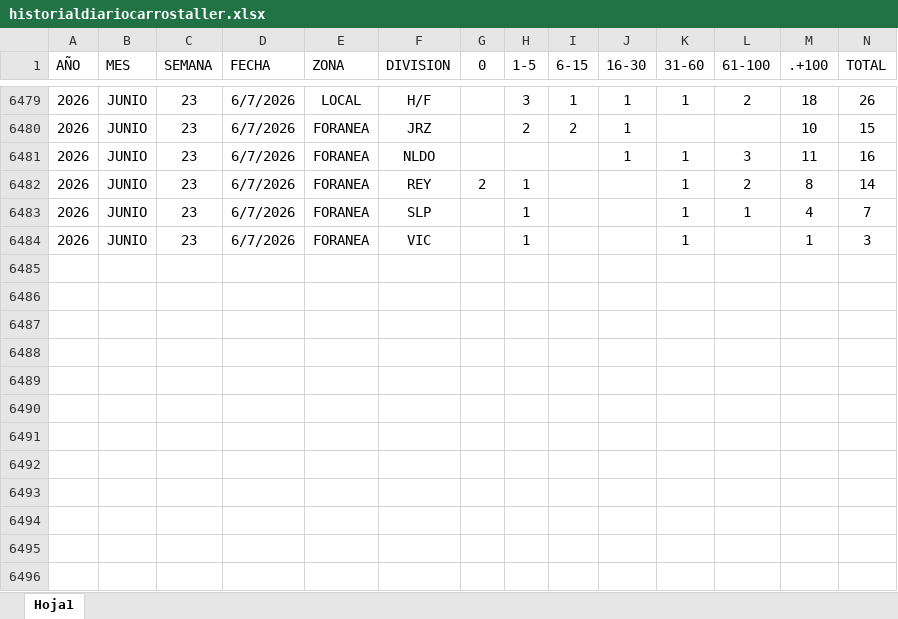
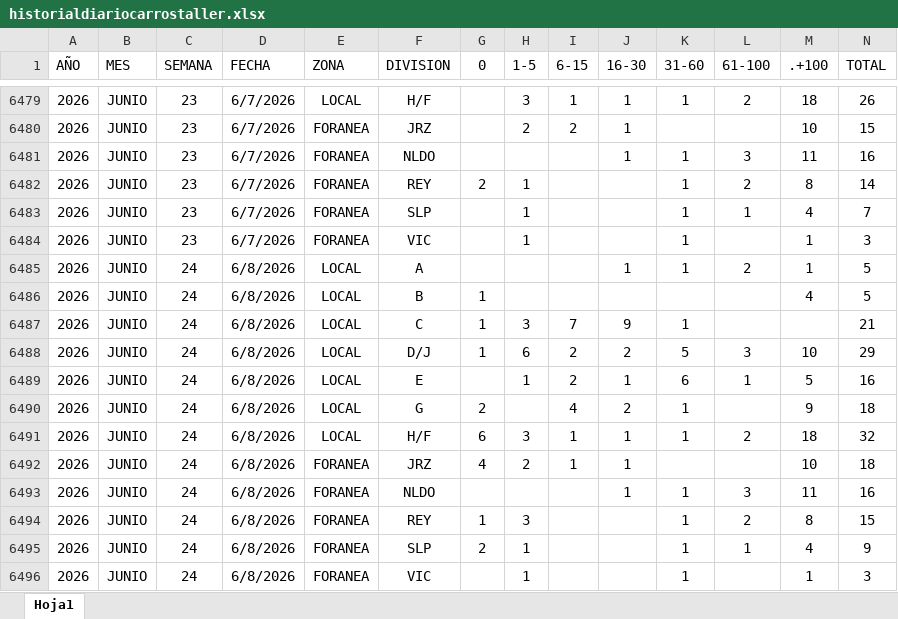
Before and after one commit to EDSALAS15/CARROSTALLERDIARIOYPROMEDIO, an Excel workbook: historialdiariocarrostaller.xlsx, sheet Hoja1, drawn as a sheet; only a part is shown, gaps mark what is left out; values as stored, in another font and other column widths than the file's, no borders; table styles not drawn; rows hold the shown columns only; the diff names each change by its address in the sheet, - before the commit and + after, or states it on an @@ line.

Commit message:
Add files via upload

```diff
--- a/historialdiariocarrostaller.xlsx (sheet Hoja1)
+++ b/historialdiariocarrostaller.xlsx (sheet Hoja1)
+row 6485: 2026 | JUNIO | 24 | 6/8/2026 | LOCAL | A |  |  |  | 1 | 1 | 2 | 1 | 5
+row 6486: 2026 | JUNIO | 24 | 6/8/2026 | LOCAL | B | 1 |  |  |  |  |  | 4 | 5
+row 6487: 2026 | JUNIO | 24 | 6/8/2026 | LOCAL | C | 1 | 3 | 7 | 9 | 1 |  |  | 21
+row 6488: 2026 | JUNIO | 24 | 6/8/2026 | LOCAL | D/J | 1 | 6 | 2 | 2 | 5 | 3 | 10 | 29
+row 6489: 2026 | JUNIO | 24 | 6/8/2026 | LOCAL | E |  | 1 | 2 | 1 | 6 | 1 | 5 | 16
+row 6490: 2026 | JUNIO | 24 | 6/8/2026 | LOCAL | G | 2 |  | 4 | 2 | 1 |  | 9 | 18
+row 6491: 2026 | JUNIO | 24 | 6/8/2026 | LOCAL | H/F | 6 | 3 | 1 | 1 | 1 | 2 | 18 | 32
+row 6492: 2026 | JUNIO | 24 | 6/8/2026 | FORANEA | JRZ | 4 | 2 | 1 | 1 |  |  | 10 | 18
+row 6493: 2026 | JUNIO | 24 | 6/8/2026 | FORANEA | NLDO |  |  |  | 1 | 1 | 3 | 11 | 16
+row 6494: 2026 | JUNIO | 24 | 6/8/2026 | FORANEA | REY | 1 | 3 |  |  | 1 | 2 | 8 | 15
+row 6495: 2026 | JUNIO | 24 | 6/8/2026 | FORANEA | SLP | 2 | 1 |  |  | 1 | 1 | 4 | 9
+row 6496: 2026 | JUNIO | 24 | 6/8/2026 | FORANEA | VIC |  | 1 |  |  | 1 |  | 1 | 3
```
